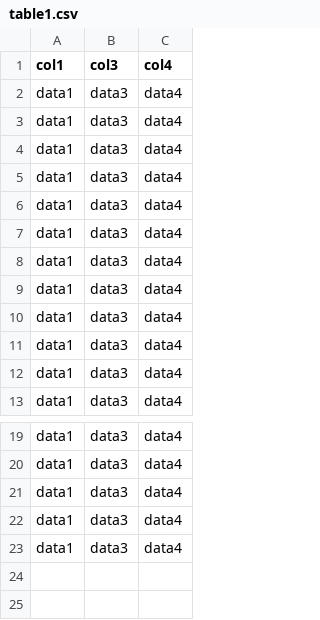
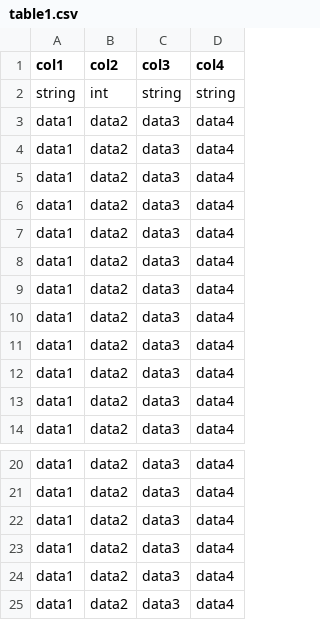
Before and after one commit to sisop-E03/fp-sisop-E03-2021, a CSV file: database/databases/db1/table1.csv, drawn as a sheet; only a part is shown, gaps mark what is left out; addresses are those after the commit; the diff names each change by its address in the sheet, - before the commit and + after, or states it on an @@ line.

```diff
--- a/database/databases/db1/table1.csv
+++ b/database/databases/db1/table1.csv
+column B (col2), rows 3-14: all data2; rows 20-24: all data2
+row 2: string | int | string | string
+row 25: data1 | data2 | data3 | data4
```
Also changed, not shown: 10 other files.
